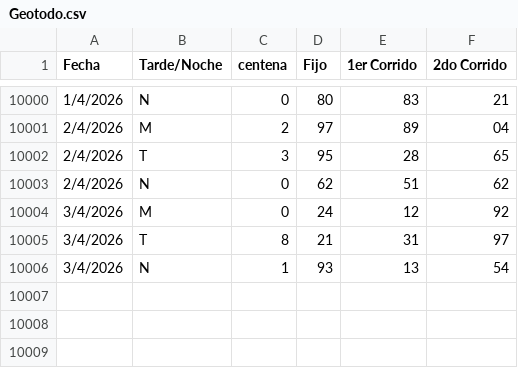
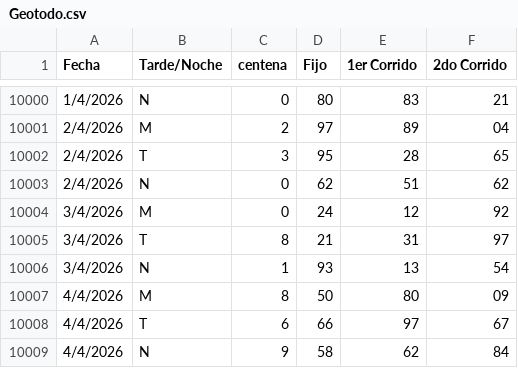
Before and after one commit to fantasmaopera735/Buscaflo, a CSV file: Geotodo.csv, drawn as a sheet; only a part is shown, gaps mark what is left out.

Commit message:
Update Geotodo.csv

```diff
--- a/Geotodo.csv
+++ b/Geotodo.csv
@@ -10006 +10006,4 @@ Fecha;Tarde/Noche;centena ;Fijo;1er Corrido;2do Corrido
 3/4/2026;N;1;93;13;54
+4/4/2026;M;8;50;80;09
+4/4/2026;T;6;66;97;67
+4/4/2026;N;9;58;62;84
```
